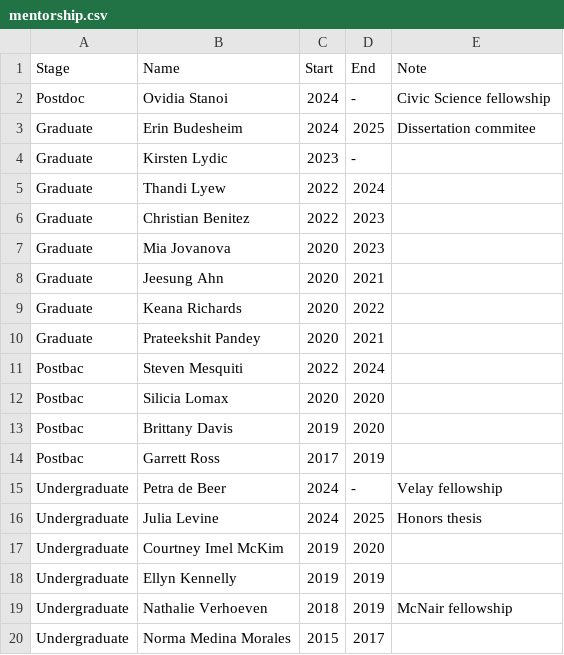
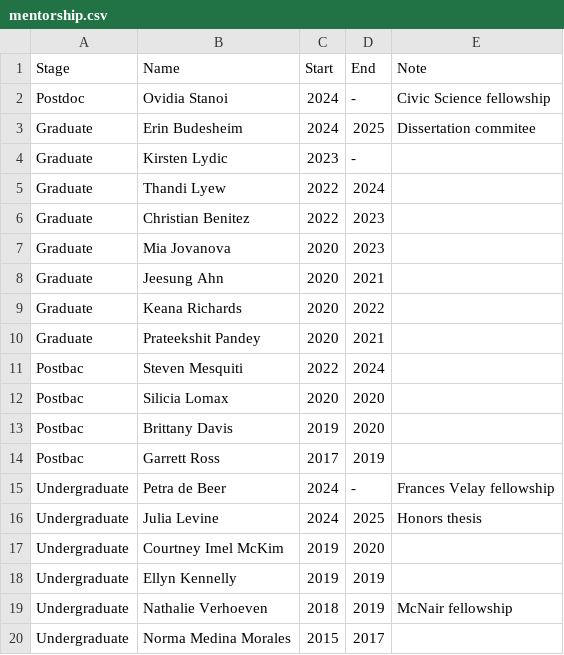
Before and after one commit to dcosme/dcosme.github.io, a CSV file: mentorship.csv, drawn as a sheet.

```diff
--- a/mentorship.csv
+++ b/mentorship.csv
@@ -14,3 +14,3 @@ Postbac, Brittany Davis, 2019, 2020,
 Postbac, Garrett Ross, 2017, 2019,
-Undergraduate, Petra de Beer, 2024, -, Velay fellowship
+Undergraduate, Petra de Beer, 2024, -, Frances Velay fellowship
 Undergraduate, Julia Levine, 2024, 2025, Honors thesis
```
Also changed, not shown: 18 other files.
